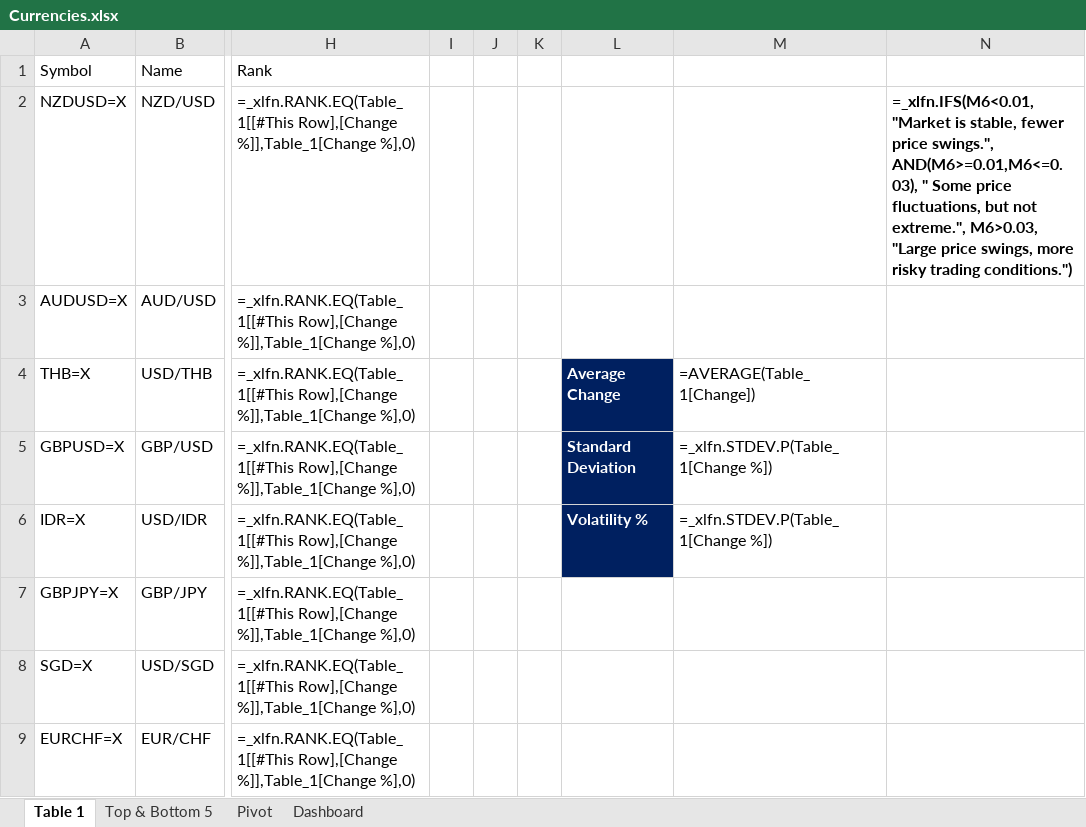
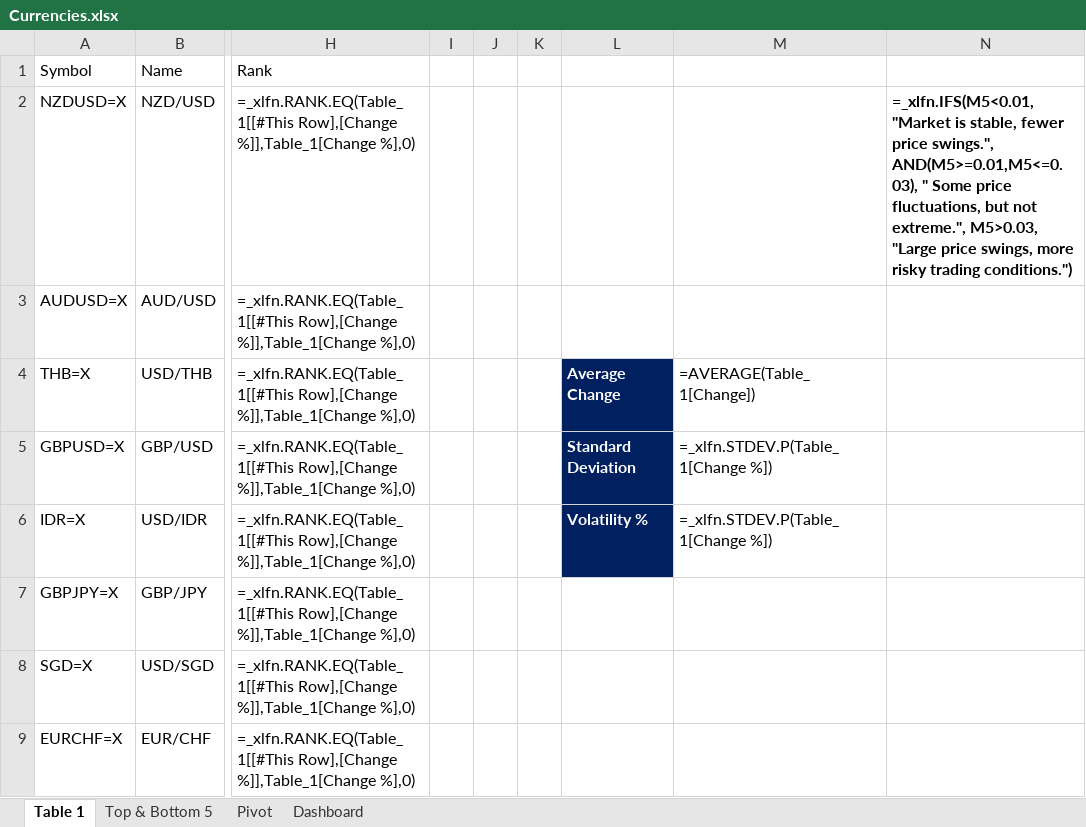
Before and after one commit to DeeveeSam/CurrencyExchangeRate, an Excel workbook: Currencies.xlsx, sheet Table 1, drawn as a sheet; only a part is shown, gaps mark what is left out; values as stored, in another font and other column widths than the file's, no borders; formulas are shown in place of their values; conditional formats and table styles not drawn; the diff names each change by its address in the sheet, - before the commit and + after, or states it on an @@ line.

Commit message:
Add files via upload

```diff
--- a/Currencies.xlsx (sheet Table 1)
+++ b/Currencies.xlsx (sheet Table 1)
-N2: =_xlfn.IFS(M6<0.01,"Market is stable, fewer price swings.", AND(M6>=0.01,M6<=0.03), " Some price fluctuations, but not extreme.", M6>0.03, "Large price…
+N2: =_xlfn.IFS(M5<0.01,"Market is stable, fewer price swings.", AND(M5>=0.01,M5<=0.03), " Some price fluctuations, but not extreme.", M5>0.03, "Large price…
```
Also changed, not shown: charts or pictures.
